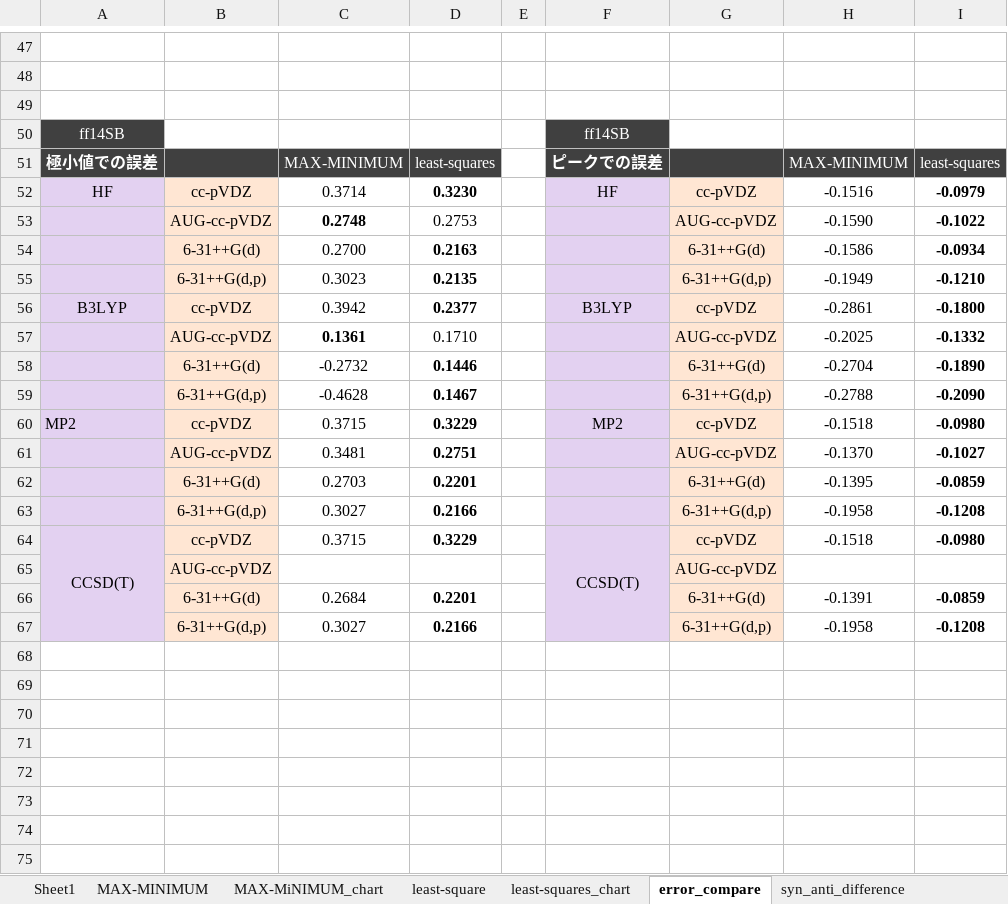
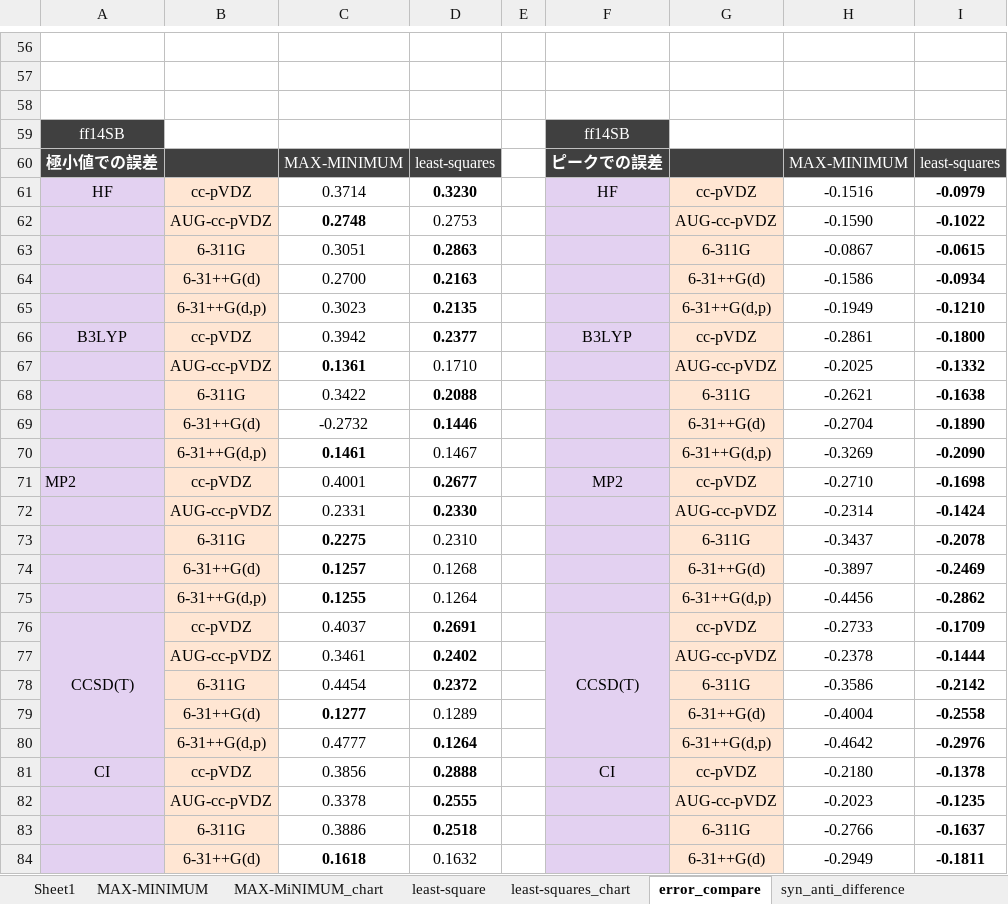
Before and after one commit to Onadius/Python_Labo, an Excel workbook: lab/fitting_conclusion.xlsx, sheet error_compare, drawn as a sheet; only a part is shown, gaps mark what is left out; values as stored, in another font and other column widths than the file's, no borders; charts and pictures not drawn; removed rows and columns are numbered as before the commit, all else as after; the diff covers the shown part only; the diff names each change by its address in the sheet, - before the commit and + after, or states it on an @@ line.

```diff
--- a/lab/fitting_conclusion.xlsx (sheet error_compare)
+++ b/lab/fitting_conclusion.xlsx (sheet error_compare)
+row 63:  | 6-311G | 0.3051 | 0.2863 |  |  | 6-311G | -0.0867 | -0.0615
+row 68:  | 6-311G | 0.3422 | 0.2088 |  |  | 6-311G | -0.2621 | -0.1638
-C70: -0.4628
+C70: 0.1461
-C70 bold: off
+C70 bold: on
-D70 bold: on
+D70 bold: off
-H70: -0.2788
+H70: -0.3269
-C71: 0.3715
+C71: 0.4001
-D71: 0.3229
+D71: 0.2677
-H71: -0.1518
+H71: -0.2710
-I71: -0.0980
+I71: -0.1698
-row 61:  | AUG-cc-pVDZ | 0.3481 | 0.2751 |  |  | AUG-cc-pVDZ | -0.1370 | -0.1027
-row 62:  | 6-31++G(d) | 0.2703 | 0.2201 |  |  | 6-31++G(d) | -0.1395 | -0.0859
-row 63:  | 6-31++G(d,p) | 0.3027 | 0.2166 |  |  | 6-31++G(d,p) | -0.1958 | -0.1208
+row 72:  | AUG-cc-pVDZ | 0.2331 | 0.2330 |  |  | AUG-cc-pVDZ | -0.2314 | -0.1424
+row 73:  | 6-311G | 0.2275 | 0.2310 |  |  | 6-311G | -0.3437 | -0.2078
+row 74:  | 6-31++G(d) | 0.1257 | 0.1268 |  |  | 6-31++G(d) | -0.3897 | -0.2469
+row 75:  | 6-31++G(d,p) | 0.1255 | 0.1264 |  |  | 6-31++G(d,p) | -0.4456 | -0.2862
-C76: 0.3715
+C76: 0.4037
-D76: 0.3229
+D76: 0.2691
-H76: -0.1518
+H76: -0.2733
-I76: -0.0980
+I76: -0.1709
-row 65:  | AUG-cc-pVDZ |  |  |  |  | AUG-cc-pVDZ
-row 66:  | 6-31++G(d) | 0.2684 | 0.2201 |  |  | 6-31++G(d) | -0.1391 | -0.0859
-row 67:  | 6-31++G(d,p) | 0.3027 | 0.2166 |  |  | 6-31++G(d,p) | -0.1958 | -0.1208
+row 77:  | AUG-cc-pVDZ | 0.3461 | 0.2402 |  |  | AUG-cc-pVDZ | -0.2378 | -0.1444
+row 78:  | 6-311G | 0.4454 | 0.2372 |  |  | 6-311G | -0.3586 | -0.2142
+row 79:  | 6-31++G(d) | 0.1277 | 0.1289 |  |  | 6-31++G(d) | -0.4004 | -0.2558
+row 80:  | 6-31++G(d,p) | 0.4777 | 0.1264 |  |  | 6-31++G(d,p) | -0.4642 | -0.2976
+row 81: CI | cc-pVDZ | 0.3856 | 0.2888 |  | CI | cc-pVDZ | -0.2180 | -0.1378
+row 82:  | AUG-cc-pVDZ | 0.3378 | 0.2555 |  |  | AUG-cc-pVDZ | -0.2023 | -0.1235
+row 83:  | 6-311G | 0.3886 | 0.2518 |  |  | 6-311G | -0.2766 | -0.1637
+row 84:  | 6-31++G(d) | 0.1618 | 0.1632 |  |  | 6-31++G(d) | -0.2949 | -0.1811
```
Also changed, not shown: 17 added rows, 6 removed rows, 14 edited cells, cell formats and merged cells elsewhere in this sheet, sheet least-square, sheet MAX-MINIMUM, sheet syn_anti_difference, sheet least-squares_chart, sheet MAX-MiNIMUM_chart, other sheet tabs, charts or pictures, 12 other files.
